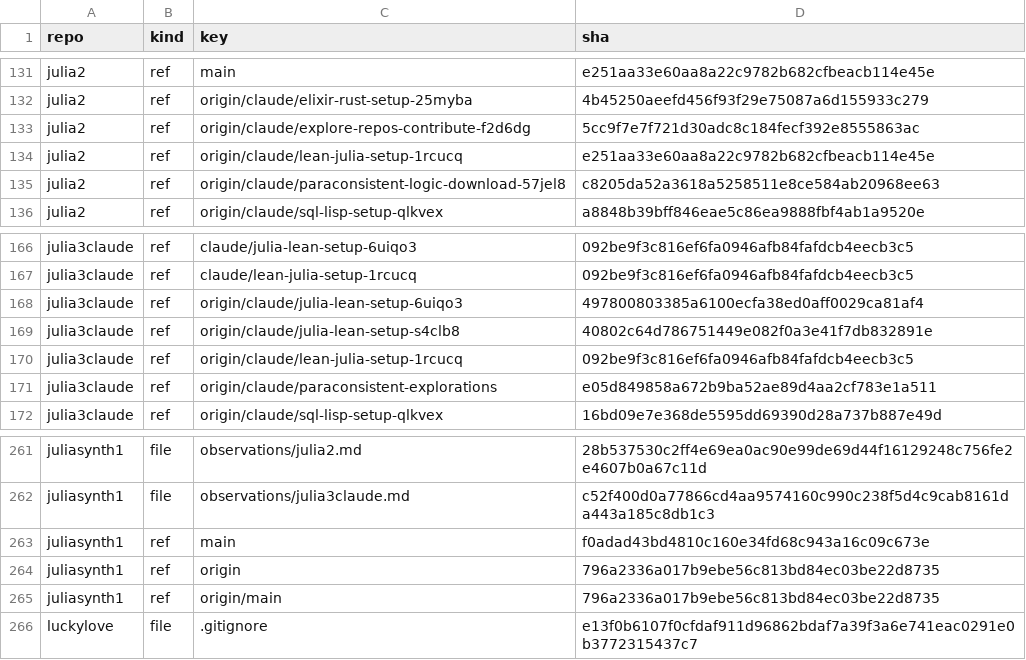
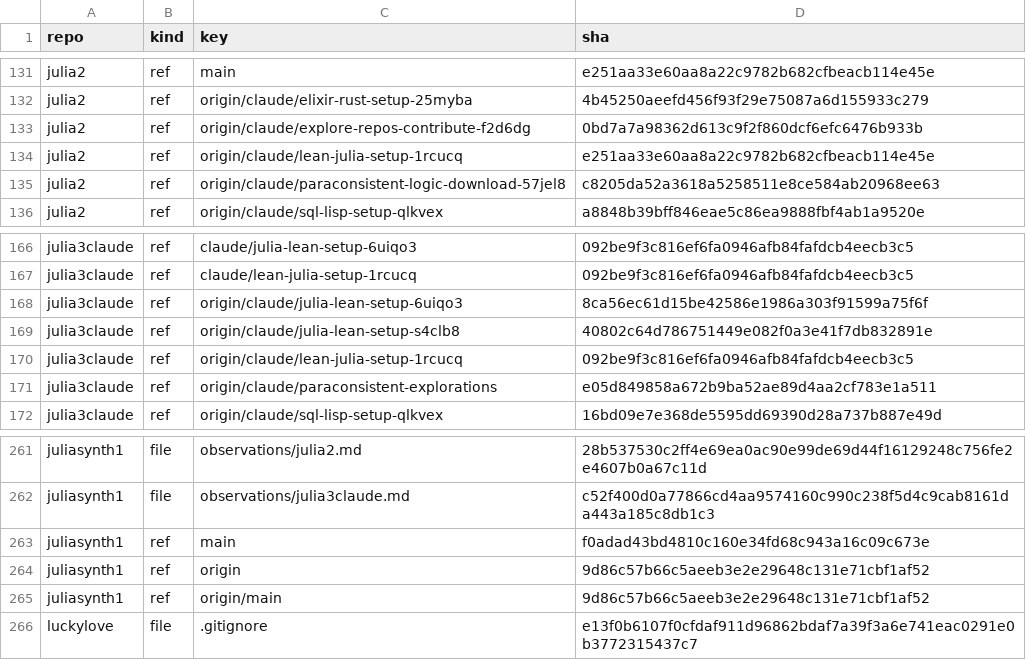
Before and after one commit to irreducible-mystery/juliasynth, a TSV file: observations/state_fingerprint.tsv, drawn as a sheet; only a part is shown, gaps mark what is left out.

```diff
--- a/observations/state_fingerprint.tsv
+++ b/observations/state_fingerprint.tsv
@@ -132,3 +132,3 @@ julia2	ref	main	e251aa33e60aa8a22c9782b682cfbeacb114e45e
 julia2	ref	origin/claude/elixir-rust-setup-25myba	4b45250aeefd456f93f29e75087a6d155933c279
-julia2	ref	origin/claude/explore-repos-contribute-f2d6dg	5cc9f7e7f721d30adc8c184fecf392e8555863ac
+julia2	ref	origin/claude/explore-repos-contribute-f2d6dg	0bd7a7a98362d613c9f2f860dcf6efc6476b933b
 julia2	ref	origin/claude/lean-julia-setup-1rcucq	e251aa33e60aa8a22c9782b682cfbeacb114e45e
@@ -167,3 +167,3 @@ julia3claude	ref	claude/julia-lean-setup-6uiqo3	092be9f3c816ef6fa0946afb84fafdcb
 julia3claude	ref	claude/lean-julia-setup-1rcucq	092be9f3c816ef6fa0946afb84fafdcb4eecb3c5
-julia3claude	ref	origin/claude/julia-lean-setup-6uiqo3	497800803385a6100ecfa38ed0aff0029ca81af4
+julia3claude	ref	origin/claude/julia-lean-setup-6uiqo3	8ca56ec61d15be42586e1986a303f91599a75f6f
 julia3claude	ref	origin/claude/julia-lean-setup-s4clb8	40802c64d786751449e082f0a3e41f7db832891e
@@ -263,4 +263,4 @@ juliasynth1	file	observations/julia3claude.md	c52f400d0a77866cd4aa9574160c990c23
 juliasynth1	ref	main	f0adad43bd4810c160e34fd68c943a16c09c673e
-juliasynth1	ref	origin	796a2336a017b9ebe56c813bd84ec03be22d8735
-juliasynth1	ref	origin/main	796a2336a017b9ebe56c813bd84ec03be22d8735
+juliasynth1	ref	origin	9d86c57b66c5aeeb3e2e29648c131e71cbf1af52
+juliasynth1	ref	origin/main	9d86c57b66c5aeeb3e2e29648c131e71cbf1af52
 luckylove	file	.gitignore	e13f0b6107f0cfdaf911d96862bdaf7a39f3a6e741eac0291e0b3772315437c7
```
Also changed, not shown: 1 other file.
